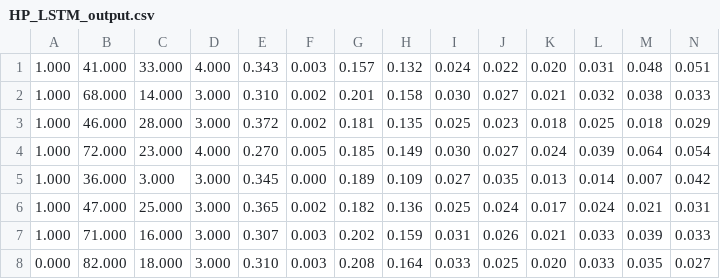
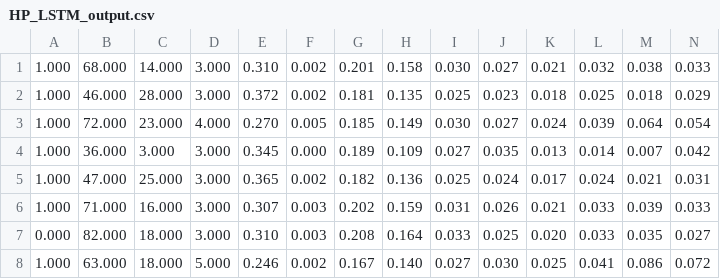
Before and after one commit to serhii1savchenko/lstm-portfolio-gen, a CSV file: HP_LSTM_output.csv, drawn as a sheet; only a part is shown; the shorter side is filled out with more unchanged rows; rows hold the shown columns only; the diff names each change by its address in the sheet, - before the commit and + after, or states it on an @@ line.

```diff
--- a/HP_LSTM_output.csv
+++ b/HP_LSTM_output.csv
-row 1: 1.000 | 41.000 | 33.000 | 4.000 | 0.343 | 0.003 | 0.157 | 0.132 | 0.024 | 0.022 | 0.020 | 0.031 | 0.048 | 0.051
```
Also changed, not shown: HP_RT_output.csv, LSTM_output.csv, 7 other files.
